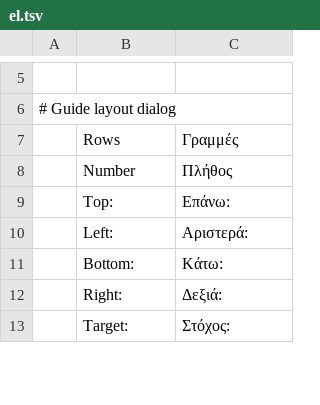
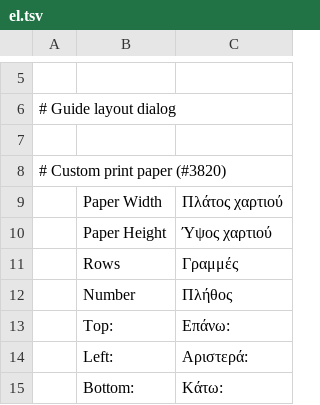
Before and after one commit to salim-studio/photosweet, a TSV file: crates/ui-egui/src/i18n/el.tsv, drawn as a sheet; only a part is shown, gaps mark what is left out; the shorter side is filled out with more unchanged rows.

```diff
--- a/crates/ui-egui/src/i18n/el.tsv
+++ b/crates/ui-egui/src/i18n/el.tsv
@@ -6,2 +6,6 @@
 # Guide layout dialog
+
+# Custom print paper (#3820)
+	Paper Width	Πλάτος χαρτιού
+	Paper Height	Ύψος χαρτιού
 	Rows	Γραμμές
```
Also changed, not shown: crates/ui-egui/src/i18n/hu.tsv, crates/ui-egui/src/i18n/ru.tsv, 18 other files.
